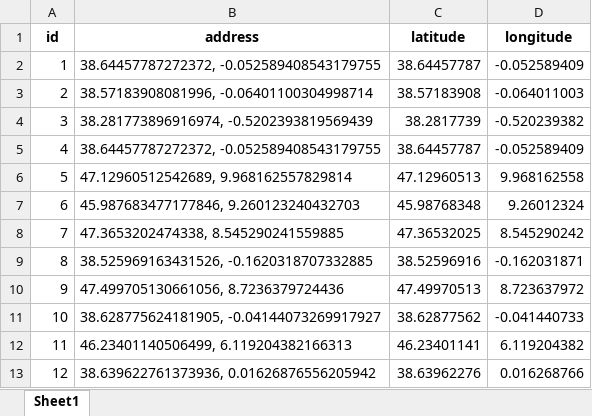
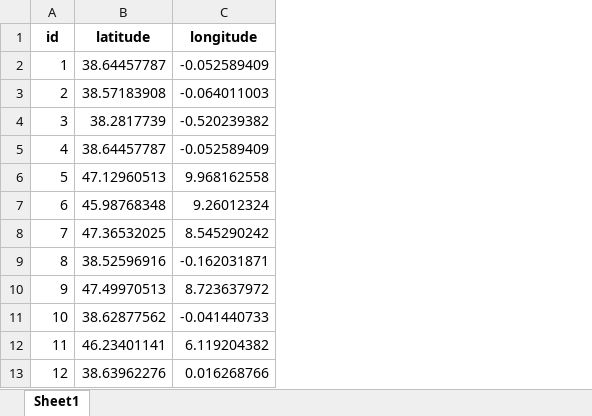
Before and after one commit to thats-dominik/snapwave, an Excel workbook: src/data/coordinates_full.xlsx, sheet Sheet1, drawn as a sheet; only a part is shown; values as stored, in another font and other column widths than the file's, no borders; the diff names each change by its address in the sheet, - before the commit and + after, or states it on an @@ line.

```diff
--- a/src/data/coordinates_full.xlsx (sheet Sheet1)
+++ b/src/data/coordinates_full.xlsx (sheet Sheet1)
-column B (address), rows 2-13: 38.64457787272372, -0.052589408543179755 | 38.57183908081996, -0.06401100304998714 | 38.281773896916974, -0.5202393819569439 | 38.64457787272372, -0.052589408543179755 | 47.12960512542689, 9.968162557829814 | 45.987683477177846, 9.260123240432703 | 47.3653202474338, 8.545290241559885 | 38.525969163431526, -0.1620318707332885 | 47.499705130661056, 8.7236379724436 | 38.628775624181905, -0.04144073269917927 | 46.23401140506499, 6.119204382166313 | 38.639622761373936, 0.01626876556205942
```
Also changed, not shown: 14 other files.
